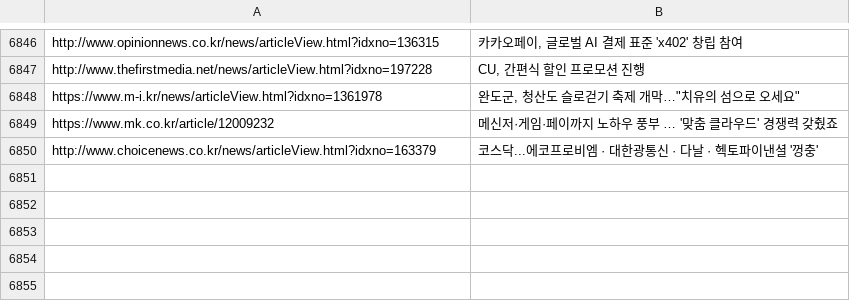
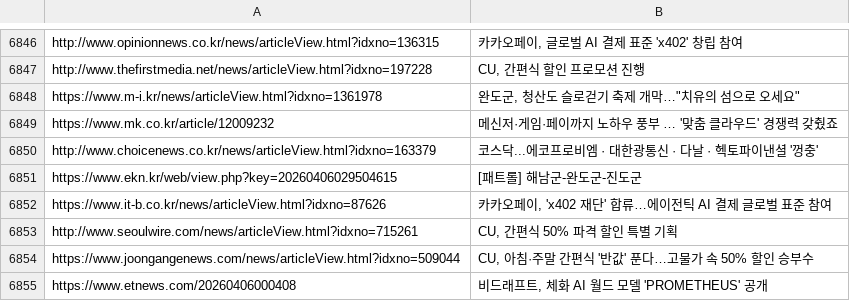
Before and after one commit to dhlee13147-lang/my-news-bot, a CSV file: sent_news.csv, drawn as a sheet; only a part is shown, gaps mark what is left out; the diff names each change by its address in the sheet, - before the commit and + after, or states it on an @@ line.

```diff
--- a/sent_news.csv
+++ b/sent_news.csv
+row 6851: https://www.ekn.kr/web/view.php?key=20260406029504615 | [패트롤] 해남군-완도군-진도군
+row 6852: https://www.it-b.co.kr/news/articleView.html?idxno=87626 | 카카오페이, 'x402 재단' 합류…에이전틱 AI 결제 글로벌 표준 참여
+row 6853: http://www.seoulwire.com/news/articleView.html?idxno=715261 | CU, 간편식 50% 파격 할인 특별 기획
+row 6854: https://www.joongangenews.com/news/articleView.html?idxno=509044 | CU, 아침·주말 간편식 '반값' 푼다…고물가 속 50% 할인 승부수
+row 6855: https://www.etnews.com/20260406000408 | 비드래프트, 체화 AI 월드 모델 'PROMETHEUS' 공개
```
